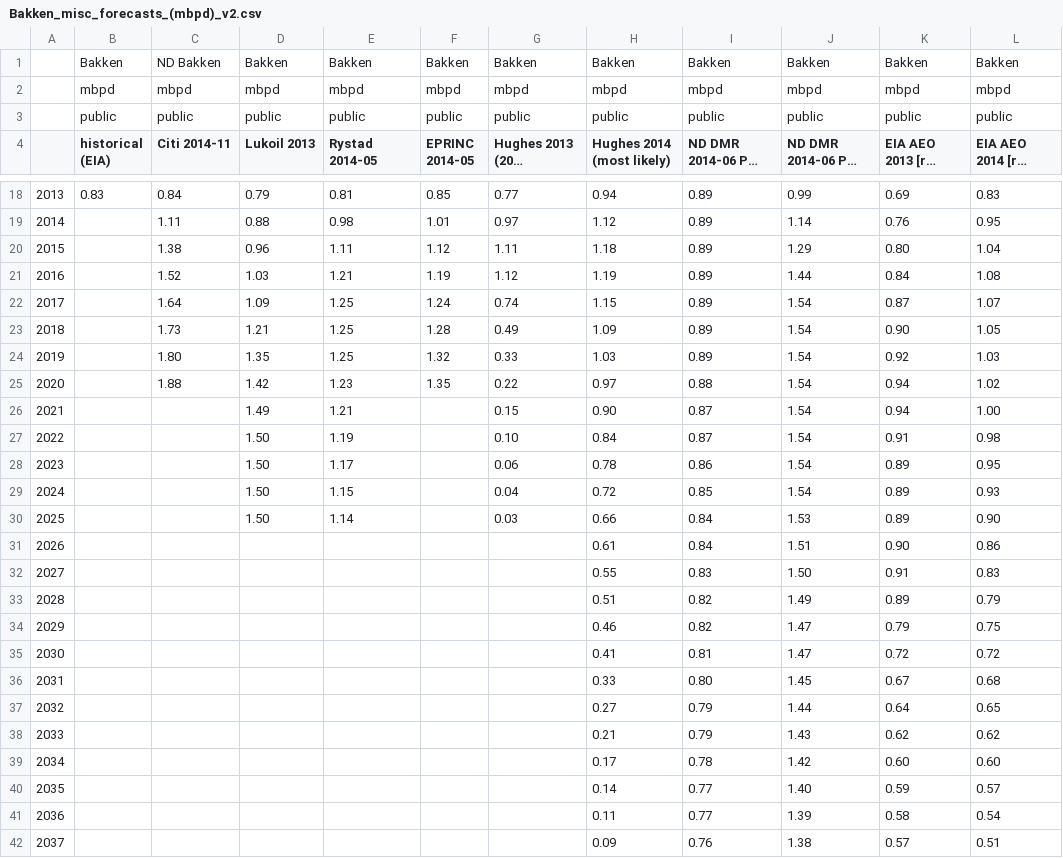
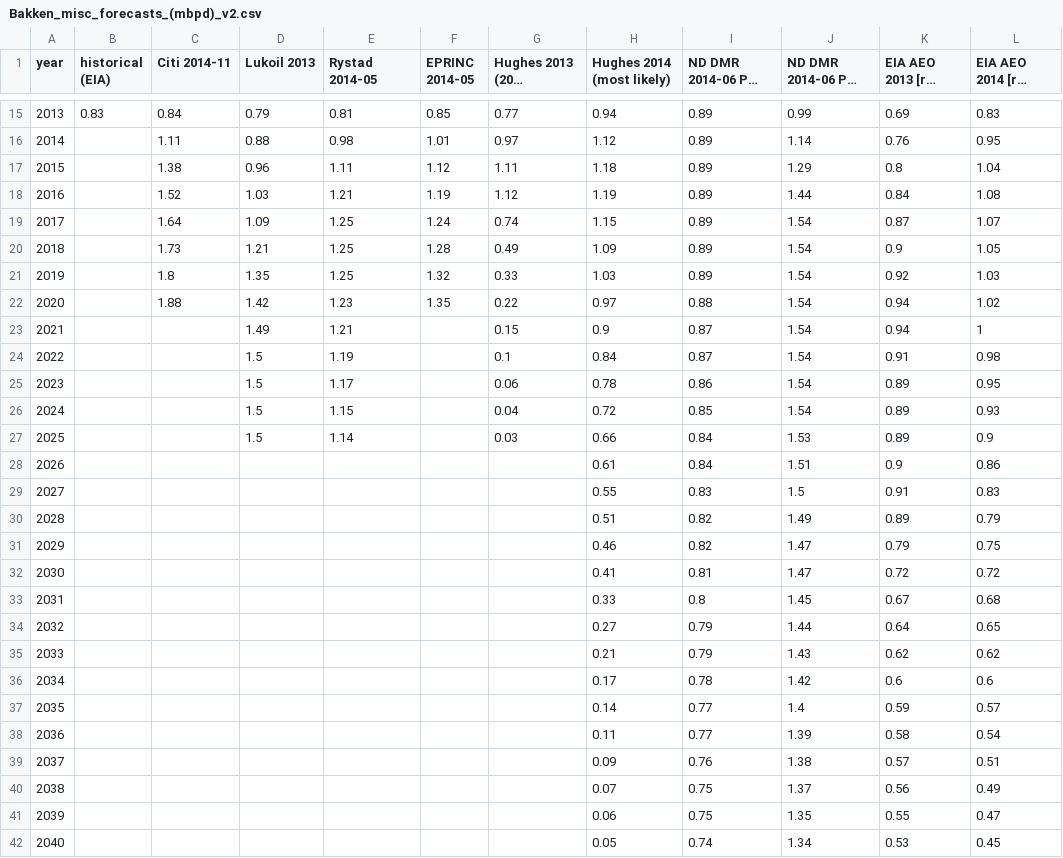
Before and after one commit to the-frack-lab/data, a CSV file: sandbox/C3_test/Bakken_misc_forecasts_(mbpd)_v2.csv, drawn as a sheet; only a part is shown, gaps mark what is left out; the shorter side is filled out with more unchanged rows; long unchanged cells end in …; removed rows and columns are numbered as before the commit, all else as after; the diff covers the shown part only; the diff names each change by its address in the sheet, - before the commit and + after, or states it on an @@ line.

Commit message:
misc changes to sandbox files

```diff
--- a/sandbox/C3_test/Bakken_misc_forecasts_(mbpd)_v2.csv
+++ b/sandbox/C3_test/Bakken_misc_forecasts_(mbpd)_v2.csv
-row 1:  | Bakken | ND Bakken | Bakken | Bakken | Bakken | Bakken | Bakken | Bakken | Bakken | Bakken | Bakken
-row 2:  | mbpd | mbpd | mbpd | mbpd | mbpd | mbpd | mbpd | mbpd | mbpd | mbpd | mbpd
-row 3:  | public | public | public | public | public | public | public | public | public | public | public
@@ column A (year) renumbered in row 1 @@
-K17 (EIA AEO 2013 [ref case]): 0.80
+K17 (EIA AEO 2013 [ref case]): 0.8
-K20 (EIA AEO 2013 [ref case]): 0.90
+K20 (EIA AEO 2013 [ref case]): 0.9
-C21 (Citi 2014-11): 1.80
+C21 (Citi 2014-11): 1.8
-H23 (Hughes 2014 (most likely)): 0.90
+H23 (Hughes 2014 (most likely)): 0.9
-L23 (EIA AEO 2014 [ref case]): 1.00
+L23 (EIA AEO 2014 [ref case]): 1
-D24:D27 (Lukoil 2013): 1.50
+D24:D27 (Lukoil 2013): 1.5
-G24 (Hughes 2013 (2000 wells/year)): 0.10
+G24 (Hughes 2013 (2000 wells/year)): 0.1
-L27 (EIA AEO 2014 [ref case]): 0.90
+L27 (EIA AEO 2014 [ref case]): 0.9
-K28 (EIA AEO 2013 [ref case]): 0.90
+K28 (EIA AEO 2013 [ref case]): 0.9
-J29 (ND DMR 2014-06 P90 [possible]): 1.50
+J29 (ND DMR 2014-06 P90 [possible]): 1.5
-I33 (ND DMR 2014-06 P50 [probable]): 0.80
+I33 (ND DMR 2014-06 P50 [probable]): 0.8
-K36 (EIA AEO 2013 [ref case]): 0.60
+K36 (EIA AEO 2013 [ref case]): 0.6
-L36 (EIA AEO 2014 [ref case]): 0.60
+L36 (EIA AEO 2014 [ref case]): 0.6
-J37 (ND DMR 2014-06 P90 [possible]): 1.40
+J37 (ND DMR 2014-06 P90 [possible]): 1.4
```
Also changed, not shown: 3 edited cells elsewhere in this file, 2 other files.
